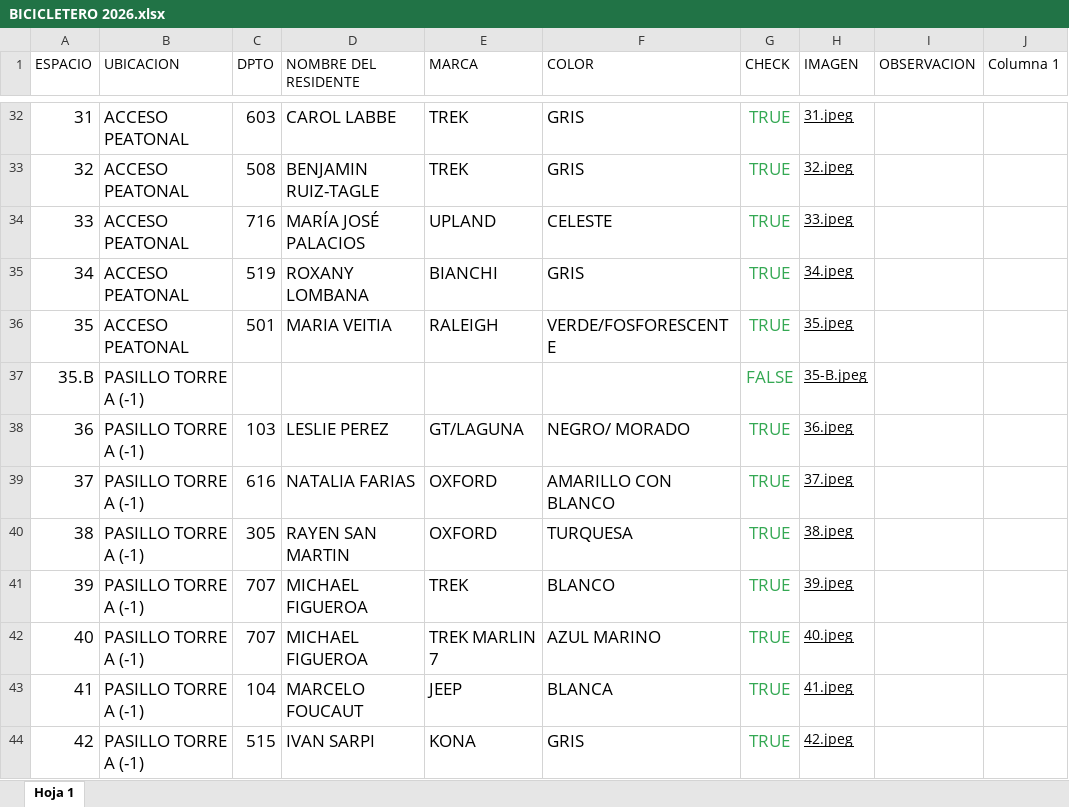
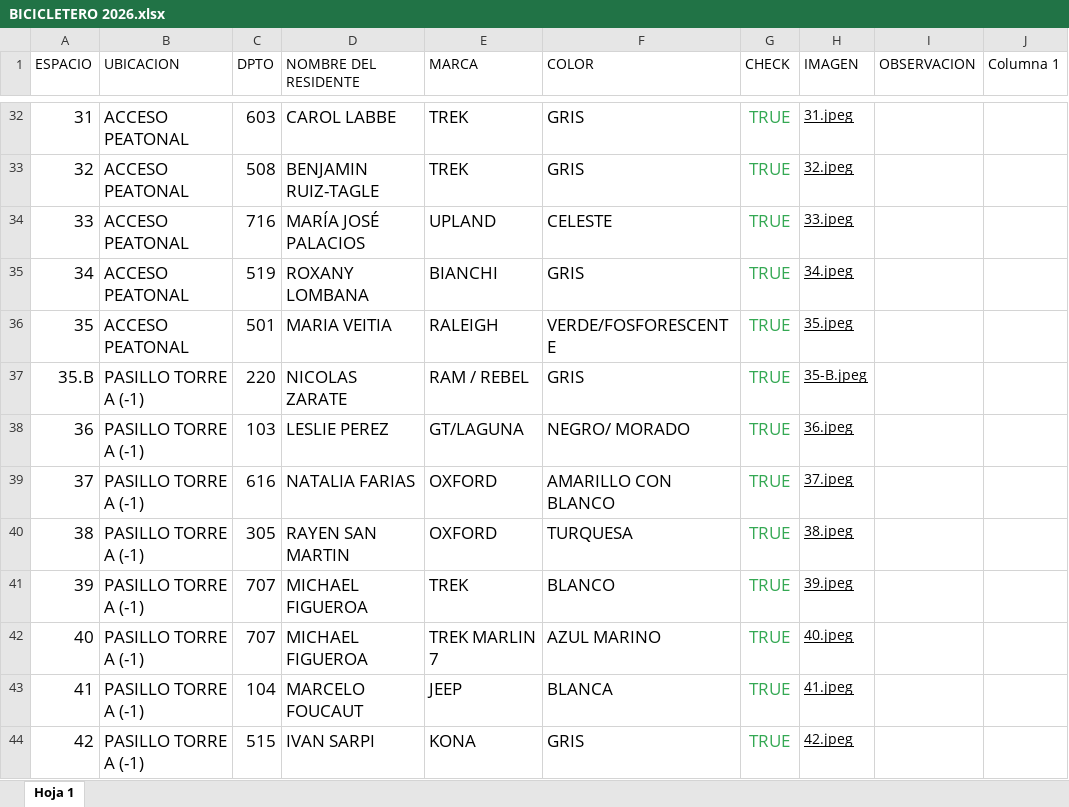
Before and after one commit to ConceptoStyle/bicicletero, an Excel workbook: BICICLETERO 2026.xlsx, sheet Hoja 1, drawn as a sheet; only a part is shown, gaps mark what is left out; values as stored, in another font and other column widths than the file's, no borders; table styles not drawn; the diff names each change by its address in the sheet, - before the commit and + after, or states it on an @@ line.

```diff
--- a/BICICLETERO 2026.xlsx (sheet Hoja 1)
+++ b/BICICLETERO 2026.xlsx (sheet Hoja 1)
-C37 (DPTO): (empty)
+C37 (DPTO): 220
-D37 (NOMBRE DEL RESIDENTE): (empty)
+D37 (NOMBRE DEL RESIDENTE): NICOLAS ZARATE
-E37 (MARCA): (empty)
+E37 (MARCA): RAM / REBEL
-F37 (COLOR): (empty)
+F37 (COLOR): GRIS
-G37 (CHECK): FALSE
+G37 (CHECK): TRUE
```
Also changed, not shown: 4 other files.
